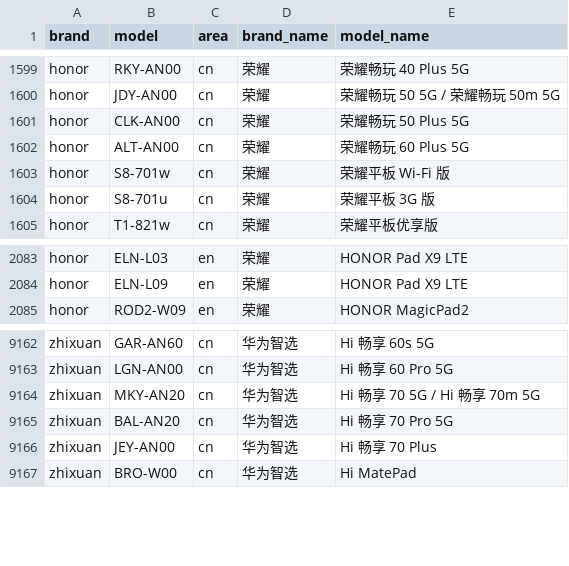
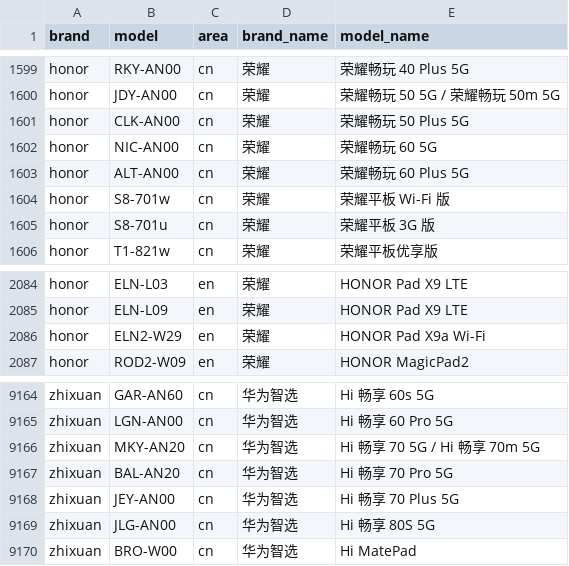
Before and after one commit to blackblock1523/mobilemodels, a CSV file: brand_model.csv, drawn as a sheet; only a part is shown, gaps mark what is left out.

Commit message:
Sync with MobileModels 57d36ea48ff84c84c23e63ea2c9b7ef590e4326c

```diff
--- a/brand_model.csv
+++ b/brand_model.csv
@@ -1601,2 +1601,3 @@ honor,JDY-AN00,cn,荣耀, 荣耀畅玩 50 5G / 荣耀畅玩 50m 5G
 honor,CLK-AN00,cn,荣耀, 荣耀畅玩 50 Plus 5G
+honor,NIC-AN00,cn,荣耀, 荣耀畅玩 60 5G
 honor,ALT-AN00,cn,荣耀, 荣耀畅玩 60 Plus 5G
@@ -2084,2 +2085,3 @@ honor,ELN-L03,en,荣耀, HONOR Pad X9 LTE
 honor,ELN-L09,en,荣耀, HONOR Pad X9 LTE
+honor,ELN2-W29,en,荣耀, HONOR Pad X9a Wi-Fi
 honor,ROD2-W09,en,荣耀, HONOR MagicPad2
@@ -9165,3 +9167,4 @@ zhixuan,MKY-AN20,cn,华为智选, Hi 畅享 70 5G / Hi 畅享 70m 5G
 zhixuan,BAL-AN20,cn,华为智选, Hi 畅享 70 Pro 5G
-zhixuan,JEY-AN00,cn,华为智选, Hi 畅享 70 Plus
+zhixuan,JEY-AN00,cn,华为智选, Hi 畅享 70 Plus 5G
+zhixuan,JLG-AN00,cn,华为智选, Hi 畅享 80S 5G
 zhixuan,BRO-W00,cn,华为智选, Hi MatePad
```
Also changed, not shown: 1 other file.
